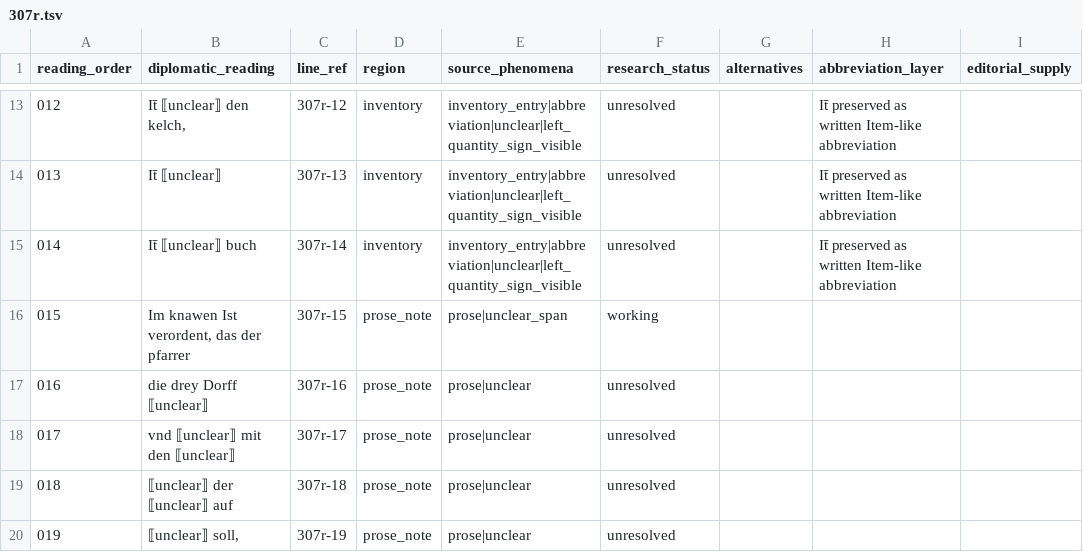
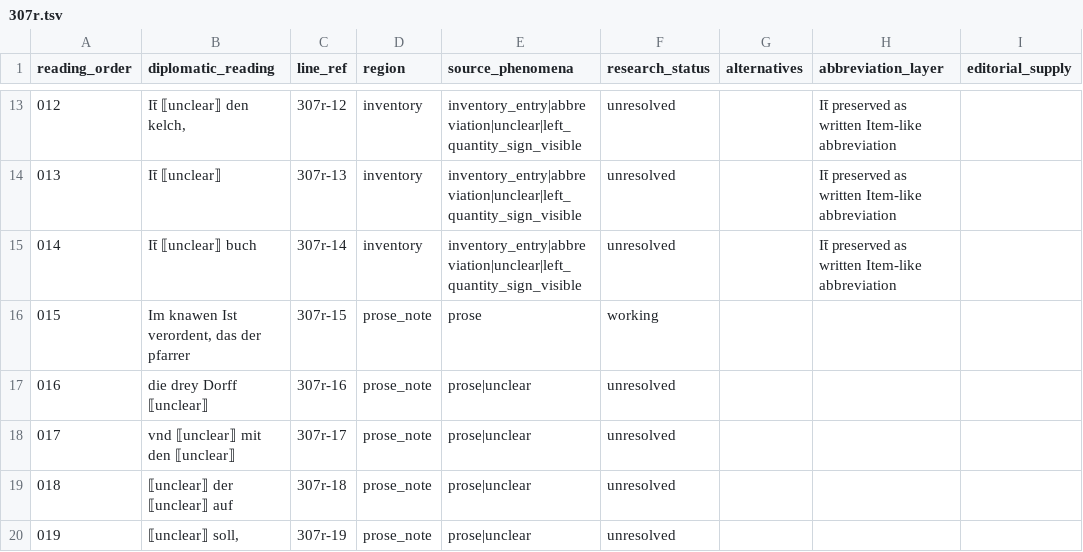
Before and after one commit to esany/paleo-type, a TSV file: projects/ega-reg-ii-4-bd-ii/transcription/first-reading/307r.tsv, drawn as a sheet; only a part is shown, gaps mark what is left out; the diff names each change by its address in the sheet, - before the commit and + after, or states it on an @@ line.

Commit message:
Align fol. 307r source phenomena with localized uncertainty

```diff
--- a/projects/ega-reg-ii-4-bd-ii/transcription/first-reading/307r.tsv
+++ b/projects/ega-reg-ii-4-bd-ii/transcription/first-reading/307r.tsv
-E16 (source_phenomena): prose|unclear_span
+E16 (source_phenomena): prose
```
